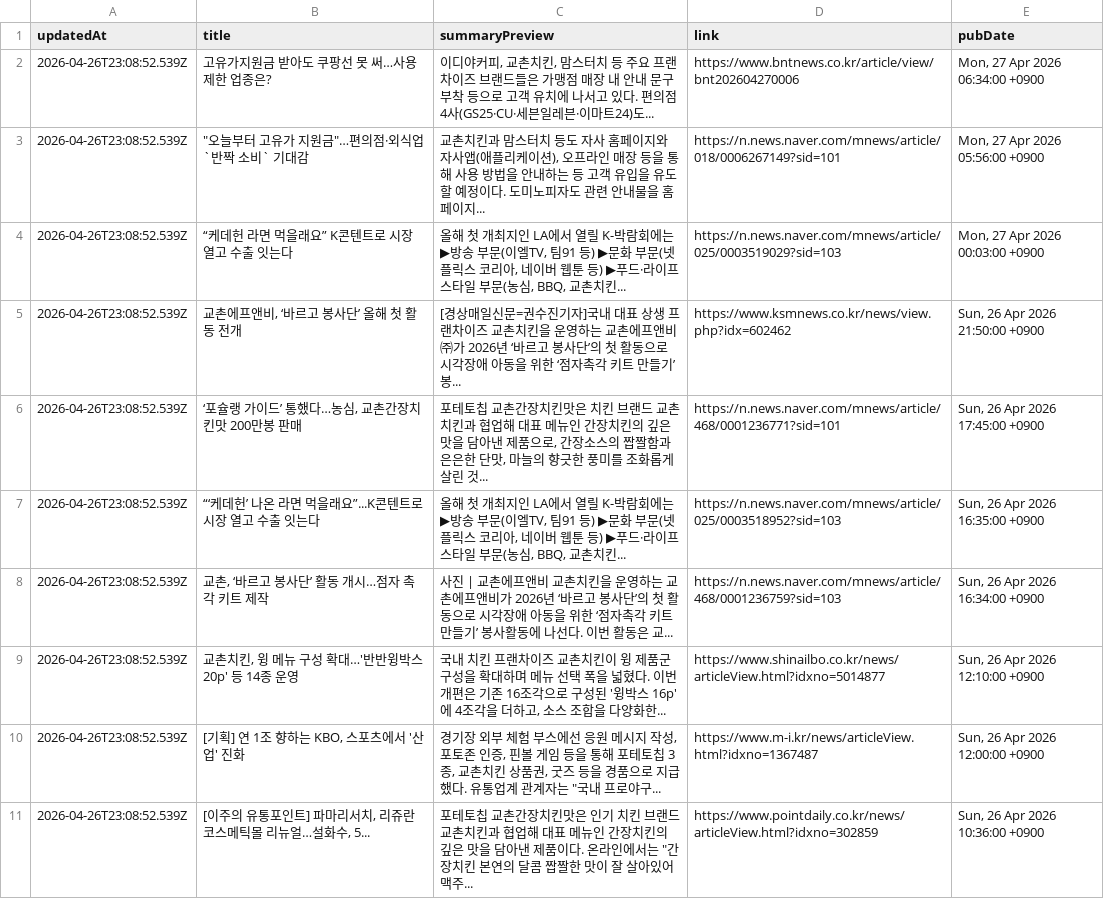
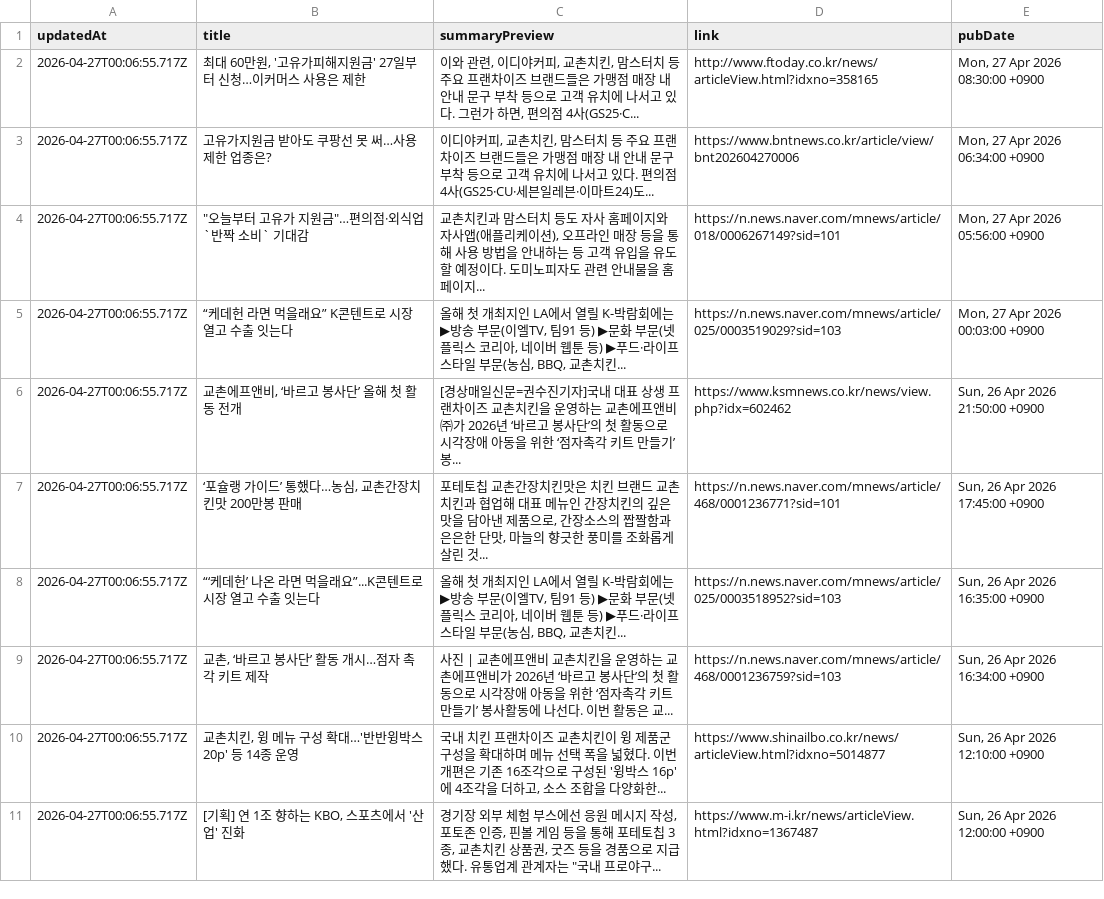
Before and after one commit to hermes-blue/chicken-mvp2-searching-style-cursor-, a CSV file: chicken-mvp/src/auto-kyochon-news.csv, drawn as a sheet.

```diff
--- a/chicken-mvp/src/auto-kyochon-news.csv
+++ b/chicken-mvp/src/auto-kyochon-news.csv
@@ -1,11 +1,11 @@
 "updatedAt","title","summaryPreview","link","pubDate"
-"2026-04-26T23:08:52.539Z","고유가지원금 받아도 쿠팡선 못 써…사용제한 업종은?","이디야커피, 교촌치킨, 맘스터치 등 주요 프랜차이즈 브랜드들은 가맹점 매장 내 안내 문구 부착 등으로 고객 유치에 나서고 있다. 편의점 4사(GS25·CU·세븐일레븐·이마트24)도...","https://www.bntnews.co.kr/article/view/bnt202604270006","Mon, 27 Apr 2026 06:34:00 +0900"
-"2026-04-26T23:08:52.539Z","""오늘부터 고유가 지원금""…편의점·외식업 `반짝 소비` 기대감","교촌치킨과 맘스터치 등도 자사 홈페이지와 자사앱(애플리케이션), 오프라인 매장 등을 통해 사용 방법을 안내하는 등 고객 유입을 유도할 예정이다. 도미노피자도 관련 안내물을 홈페이지...","https://n.news.naver.com/mnews/article/018/0006267149?sid=101","Mon, 27 Apr 2026 05:56:00 +0900"
-"2026-04-26T23:08:52.539Z","“케데헌 라면 먹을래요” K콘텐트로 시장 열고 수출 잇는다","올해 첫 개최지인 LA에서 열릴 K-박람회에는 ▶방송 부문(이엘TV, 팀91 등) ▶문화 부문(넷플릭스 코리아, 네이버 웹툰 등) ▶푸드·라이프스타일 부문(농심, BBQ, 교촌치킨...","https://n.news.naver.com/mnews/article/025/0003519029?sid=103","Mon, 27 Apr 2026 00:03:00 +0900"
-"2026-04-26T23:08:52.539Z","교촌에프앤비, ‘바르고 봉사단’ 올해 첫 활동 전개","[경상매일신문=권수진기자]국내 대표 상생 프랜차이즈 교촌치킨을 운영하는 교촌에프앤비㈜가 2026년 ‘바르고 봉사단’의 첫 활동으로 시각장애 아동을 위한 ‘점자촉각 키트 만들기’ 봉...","https://www.ksmnews.co.kr/news/view.php?idx=602462","Sun, 26 Apr 2026 21:50:00 +0900"
-"2026-04-26T23:08:52.539Z","‘포슐랭 가이드’ 통했다…농심, 교촌간장치킨맛 200만봉 판매","포테토칩 교촌간장치킨맛은 치킨 브랜드 교촌치킨과 협업해 대표 메뉴인 간장치킨의 깊은 맛을 담아낸 제품으로, 간장소스의 짭짤함과 은은한 단맛, 마늘의 향긋한 풍미를 조화롭게 살린 것...","https://n.news.naver.com/mnews/article/468/0001236771?sid=101","Sun, 26 Apr 2026 17:45:00 +0900"
-"2026-04-26T23:08:52.539Z","“‘케데헌’ 나온 라면 먹을래요”...K콘텐트로 시장 열고 수출 잇는다","올해 첫 개최지인 LA에서 열릴 K-박람회에는 ▶방송 부문(이엘TV, 팀91 등) ▶문화 부문(넷플릭스 코리아, 네이버 웹툰 등) ▶푸드·라이프스타일 부문(농심, BBQ, 교촌치킨...","https://n.news.naver.com/mnews/article/025/0003518952?sid=103","Sun, 26 Apr 2026 16:35:00 +0900"
-"2026-04-26T23:08:52.539Z","교촌, ‘바르고 봉사단’ 활동 개시…점자 촉각 키트 제작","사진 | 교촌에프앤비 교촌치킨을 운영하는 교촌에프앤비가 2026년 ‘바르고 봉사단’의 첫 활동으로 시각장애 아동을 위한 ‘점자촉각 키트 만들기’ 봉사활동에 나선다. 이번 활동은 교...","https://n.news.naver.com/mnews/article/468/0001236759?sid=103","Sun, 26 Apr 2026 16:34:00 +0900"
-"2026-04-26T23:08:52.539Z","교촌치킨, 윙 메뉴 구성 확대…'반반윙박스 20p' 등 14종 운영","국내 치킨 프랜차이즈 교촌치킨이 윙 제품군 구성을 확대하며 메뉴 선택 폭을 넓혔다. 이번 개편은 기존 16조각으로 구성된 '윙박스 16p'에 4조각을 더하고, 소스 조합을 다양화한...","https://www.shinailbo.co.kr/news/articleView.html?idxno=5014877","Sun, 26 Apr 2026 12:10:00 +0900"
-"2026-04-26T23:08:52.539Z","[기획] 연 1조 향하는 KBO, 스포츠에서 '산업' 진화","경기장 외부 체험 부스에선 응원 메시지 작성, 포토존 인증, 핀볼 게임 등을 통해 포테토칩 3종, 교촌치킨 상품권, 굿즈 등을 경품으로 지급했다. 유통업계 관계자는 ""국내 프로야구...","https://www.m-i.kr/news/articleView.html?idxno=1367487","Sun, 26 Apr 2026 12:00:00 +0900"
-"2026-04-26T23:08:52.539Z","[이주의 유통포인트] 파마리서치, 리쥬란코스메틱몰 리뉴얼…설화수, 5...","포테토칩 교촌간장치킨맛은 인기 치킨 브랜드 교촌치킨과 협업해 대표 메뉴인 간장치킨의 깊은 맛을 담아낸 제품이다. 온라인에서는 ""간장치킨 본연의 달콤 짭짤한 맛이 잘 살아있어 맥주...","https://www.pointdaily.co.kr/news/articleView.html?idxno=302859","Sun, 26 Apr 2026 10:36:00 +0900"
+"2026-04-27T00:06:55.717Z","최대 60만원, '고유가피해지원금' 27일부터 신청…이커머스 사용은 제한","이와 관련, 이디야커피, 교촌치킨, 맘스터치 등 주요 프랜차이즈 브랜드들은 가맹점 매장 내 안내 문구 부착 등으로 고객 유치에 나서고 있다. 그런가 하면, 편의점 4사(GS25·C...","http://www.ftoday.co.kr/news/articleView.html?idxno=358165","Mon, 27 Apr 2026 08:30:00 +0900"
+"2026-04-27T00:06:55.717Z","고유가지원금 받아도 쿠팡선 못 써…사용제한 업종은?","이디야커피, 교촌치킨, 맘스터치 등 주요 프랜차이즈 브랜드들은 가맹점 매장 내 안내 문구 부착 등으로 고객 유치에 나서고 있다. 편의점 4사(GS25·CU·세븐일레븐·이마트24)도...","https://www.bntnews.co.kr/article/view/bnt202604270006","Mon, 27 Apr 2026 06:34:00 +0900"
+"2026-04-27T00:06:55.717Z","""오늘부터 고유가 지원금""…편의점·외식업 `반짝 소비` 기대감","교촌치킨과 맘스터치 등도 자사 홈페이지와 자사앱(애플리케이션), 오프라인 매장 등을 통해 사용 방법을 안내하는 등 고객 유입을 유도할 예정이다. 도미노피자도 관련 안내물을 홈페이지...","https://n.news.naver.com/mnews/article/018/0006267149?sid=101","Mon, 27 Apr 2026 05:56:00 +0900"
+"2026-04-27T00:06:55.717Z","“케데헌 라면 먹을래요” K콘텐트로 시장 열고 수출 잇는다","올해 첫 개최지인 LA에서 열릴 K-박람회에는 ▶방송 부문(이엘TV, 팀91 등) ▶문화 부문(넷플릭스 코리아, 네이버 웹툰 등) ▶푸드·라이프스타일 부문(농심, BBQ, 교촌치킨...","https://n.news.naver.com/mnews/article/025/0003519029?sid=103","Mon, 27 Apr 2026 00:03:00 +0900"
+"2026-04-27T00:06:55.717Z","교촌에프앤비, ‘바르고 봉사단’ 올해 첫 활동 전개","[경상매일신문=권수진기자]국내 대표 상생 프랜차이즈 교촌치킨을 운영하는 교촌에프앤비㈜가 2026년 ‘바르고 봉사단’의 첫 활동으로 시각장애 아동을 위한 ‘점자촉각 키트 만들기’ 봉...","https://www.ksmnews.co.kr/news/view.php?idx=602462","Sun, 26 Apr 2026 21:50:00 +0900"
+"2026-04-27T00:06:55.717Z","‘포슐랭 가이드’ 통했다…농심, 교촌간장치킨맛 200만봉 판매","포테토칩 교촌간장치킨맛은 치킨 브랜드 교촌치킨과 협업해 대표 메뉴인 간장치킨의 깊은 맛을 담아낸 제품으로, 간장소스의 짭짤함과 은은한 단맛, 마늘의 향긋한 풍미를 조화롭게 살린 것...","https://n.news.naver.com/mnews/article/468/0001236771?sid=101","Sun, 26 Apr 2026 17:45:00 +0900"
+"2026-04-27T00:06:55.717Z","“‘케데헌’ 나온 라면 먹을래요”...K콘텐트로 시장 열고 수출 잇는다","올해 첫 개최지인 LA에서 열릴 K-박람회에는 ▶방송 부문(이엘TV, 팀91 등) ▶문화 부문(넷플릭스 코리아, 네이버 웹툰 등) ▶푸드·라이프스타일 부문(농심, BBQ, 교촌치킨...","https://n.news.naver.com/mnews/article/025/0003518952?sid=103","Sun, 26 Apr 2026 16:35:00 +0900"
+"2026-04-27T00:06:55.717Z","교촌, ‘바르고 봉사단’ 활동 개시…점자 촉각 키트 제작","사진 | 교촌에프앤비 교촌치킨을 운영하는 교촌에프앤비가 2026년 ‘바르고 봉사단’의 첫 활동으로 시각장애 아동을 위한 ‘점자촉각 키트 만들기’ 봉사활동에 나선다. 이번 활동은 교...","https://n.news.naver.com/mnews/article/468/0001236759?sid=103","Sun, 26 Apr 2026 16:34:00 +0900"
+"2026-04-27T00:06:55.717Z","교촌치킨, 윙 메뉴 구성 확대…'반반윙박스 20p' 등 14종 운영","국내 치킨 프랜차이즈 교촌치킨이 윙 제품군 구성을 확대하며 메뉴 선택 폭을 넓혔다. 이번 개편은 기존 16조각으로 구성된 '윙박스 16p'에 4조각을 더하고, 소스 조합을 다양화한...","https://www.shinailbo.co.kr/news/articleView.html?idxno=5014877","Sun, 26 Apr 2026 12:10:00 +0900"
+"2026-04-27T00:06:55.717Z","[기획] 연 1조 향하는 KBO, 스포츠에서 '산업' 진화","경기장 외부 체험 부스에선 응원 메시지 작성, 포토존 인증, 핀볼 게임 등을 통해 포테토칩 3종, 교촌치킨 상품권, 굿즈 등을 경품으로 지급했다. 유통업계 관계자는 ""국내 프로야구...","https://www.m-i.kr/news/articleView.html?idxno=1367487","Sun, 26 Apr 2026 12:00:00 +0900"
```
Also changed, not shown: 1 other file.
